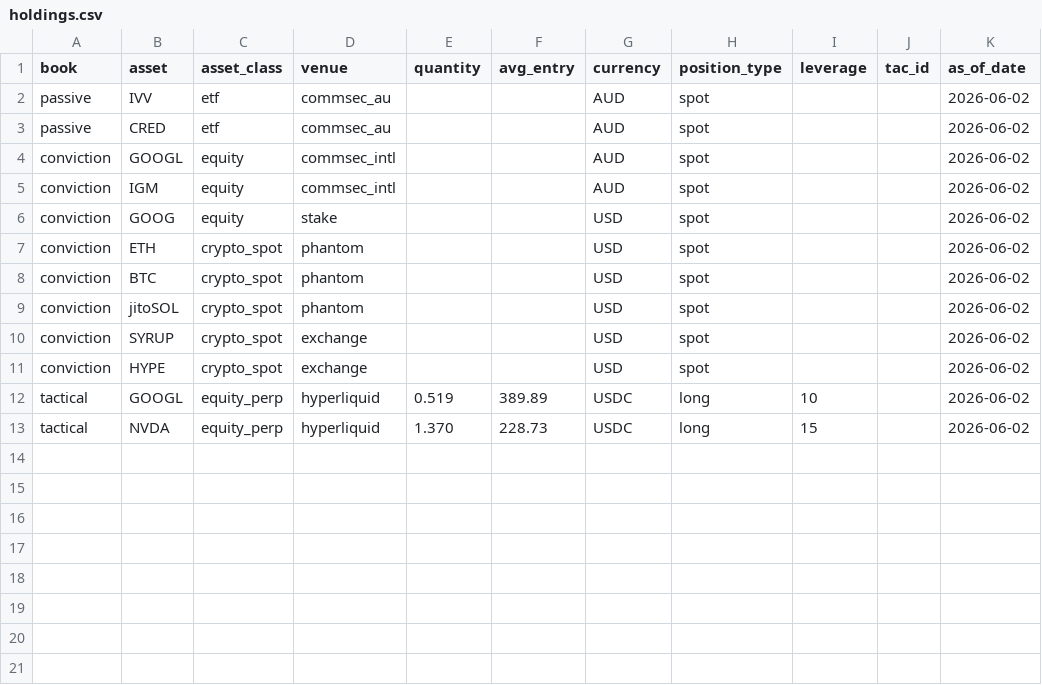
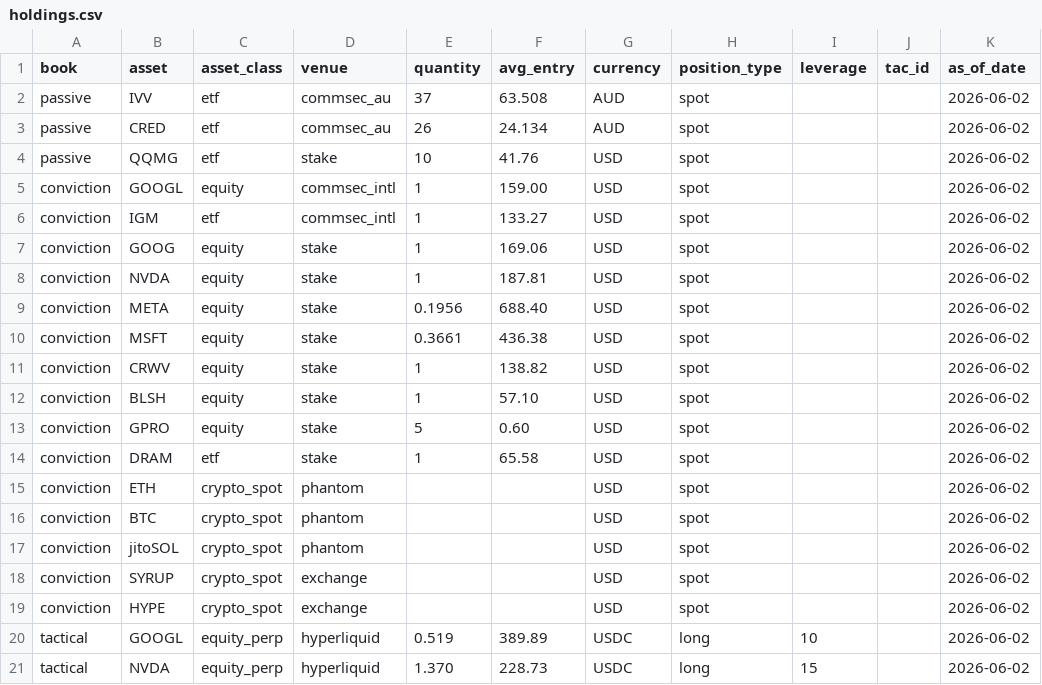
Before and after one commit to Varial17/429.Capital, a CSV file: data/holdings.csv, drawn as a sheet.

```diff
--- a/data/holdings.csv
+++ b/data/holdings.csv
@@ -1,7 +1,15 @@
 book,asset,asset_class,venue,quantity,avg_entry,currency,position_type,leverage,tac_id,as_of_date
-passive,IVV,etf,commsec_au,,,AUD,spot,,,2026-06-02
-passive,CRED,etf,commsec_au,,,AUD,spot,,,2026-06-02
-conviction,GOOGL,equity,commsec_intl,,,AUD,spot,,,2026-06-02
-conviction,IGM,equity,commsec_intl,,,AUD,spot,,,2026-06-02
-conviction,GOOG,equity,stake,,,USD,spot,,,2026-06-02
+passive,IVV,etf,commsec_au,37,63.508,AUD,spot,,,2026-06-02
+passive,CRED,etf,commsec_au,26,24.134,AUD,spot,,,2026-06-02
+passive,QQMG,etf,stake,10,41.76,USD,spot,,,2026-06-02
+conviction,GOOGL,equity,commsec_intl,1,159.00,USD,spot,,,2026-06-02
+conviction,IGM,etf,commsec_intl,1,133.27,USD,spot,,,2026-06-02
+conviction,GOOG,equity,stake,1,169.06,USD,spot,,,2026-06-02
+conviction,NVDA,equity,stake,1,187.81,USD,spot,,,2026-06-02
+conviction,META,equity,stake,0.1956,688.40,USD,spot,,,2026-06-02
+conviction,MSFT,equity,stake,0.3661,436.38,USD,spot,,,2026-06-02
+conviction,CRWV,equity,stake,1,138.82,USD,spot,,,2026-06-02
+conviction,BLSH,equity,stake,1,57.10,USD,spot,,,2026-06-02
+conviction,GPRO,equity,stake,5,0.60,USD,spot,,,2026-06-02
+conviction,DRAM,etf,stake,1,65.58,USD,spot,,,2026-06-02
 conviction,ETH,crypto_spot,phantom,,,USD,spot,,,2026-06-02
```
Also changed, not shown: 1 other file.
